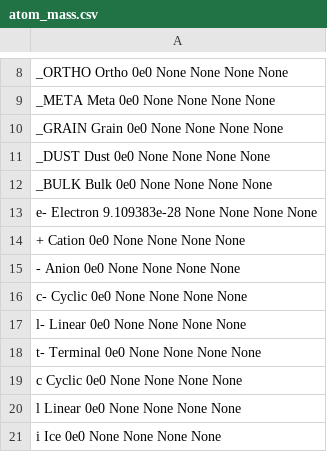
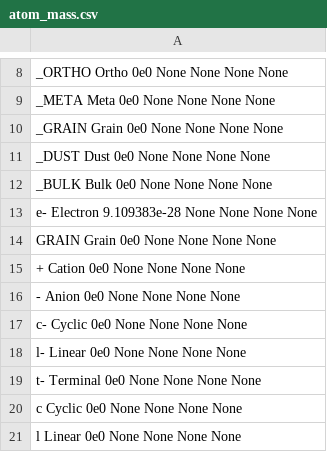
Before and after one commit to tgrassi/jaff, a CSV file: src/jaff/data/atom_mass.csv, drawn as a sheet; only a part is shown, gaps mark what is left out; the shorter side is filled out with more unchanged rows; the diff names each change by its address in the sheet, - before the commit and + after, or states it on an @@ line.

Commit message:
Added core grain species to db so that it can be treated normally in KIDA reactions

```diff
--- a/src/jaff/data/atom_mass.csv
+++ b/src/jaff/data/atom_mass.csv
+row 14: GRAIN Grain 0e0 None None None None
```
Also changed, not shown: 1 other file.
